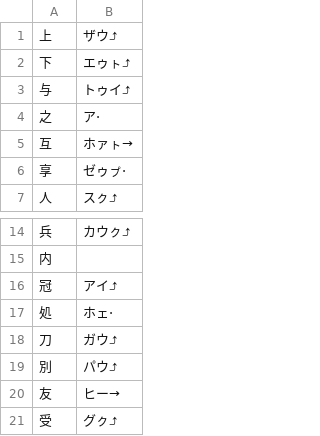
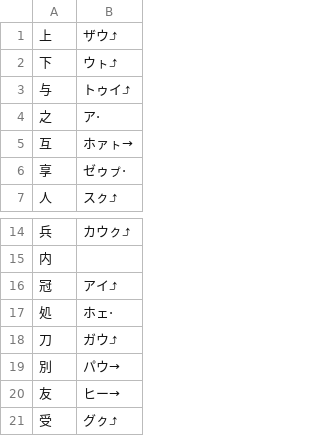
Before and after one commit to yasusho/linzklar_and_pmcp_paper_dictionary, a TSV file: PRONUNCIATIONS.tsv, drawn as a sheet; only a part is shown, gaps mark what is left out.

```diff
--- a/PRONUNCIATIONS.tsv
+++ b/PRONUNCIATIONS.tsv
@@ -1,3 +1,3 @@
 上	ザウ⤴
-下	エゥㇳ⤴
+下	ウㇳ⤴
 与	トゥイ⤴
@@ -18,3 +18,3 @@
 刀	ガウ⤴
-別	パウ⤴
+別	パウ→
 友	ヒー→
```
Also changed, not shown: 12 other files.
